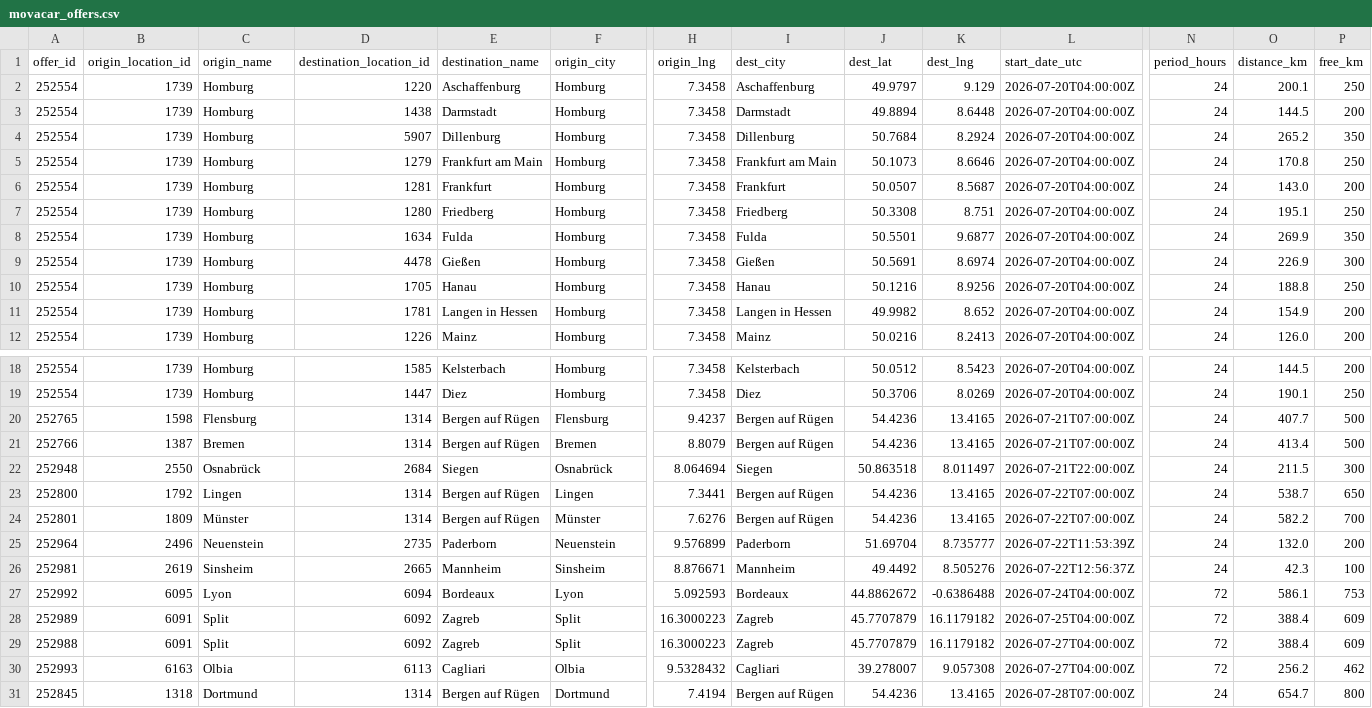
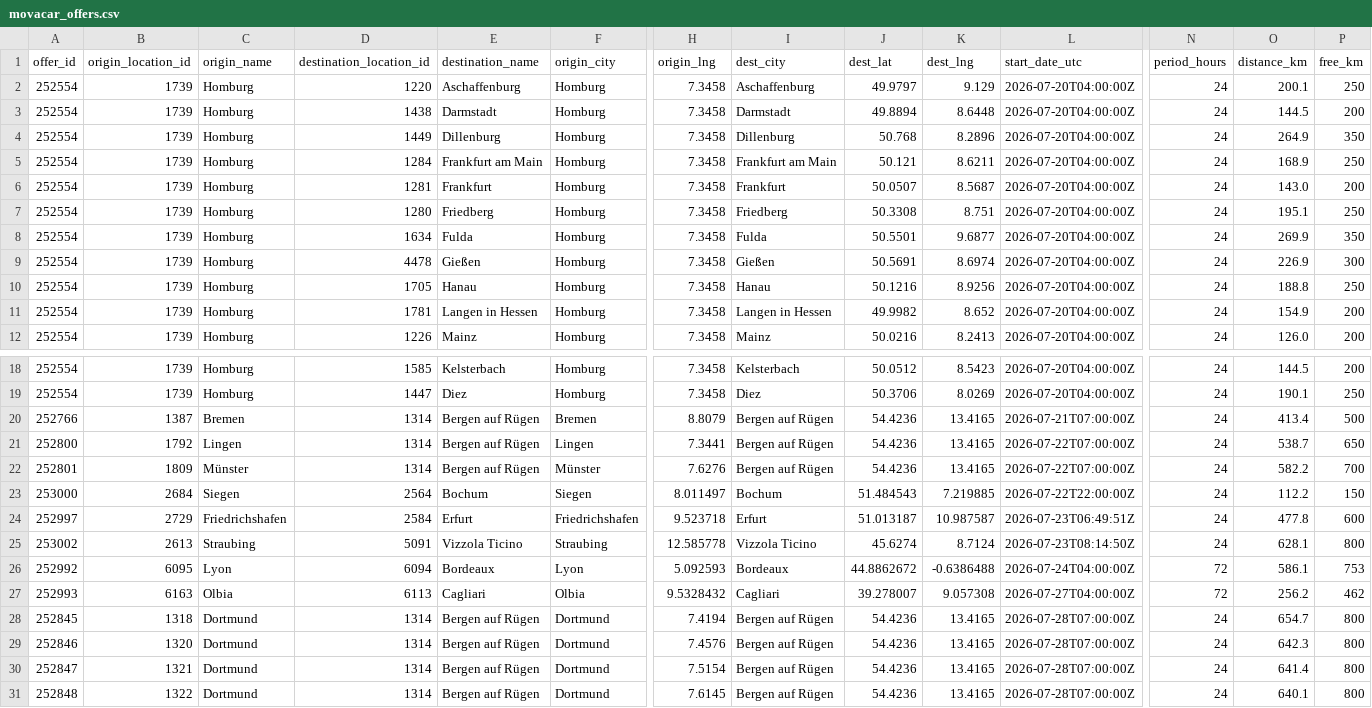
Before and after one commit to zbtwzwht8z-cloud/eurokaefer, a CSV file: data/movacar_offers.csv, drawn as a sheet; only a part is shown, gaps mark what is left out; the shorter side is filled out with more unchanged rows; removed rows and columns are numbered as before the commit, all else as after; rows hold the shown columns only; the diff names each change by its address in the sheet, - before the commit and + after, or states it on an @@ line.

```diff
--- a/data/movacar_offers.csv
+++ b/data/movacar_offers.csv
-D4 (destination_location_id): 5907
+D4 (destination_location_id): 1449
-J4 (dest_lat): 50.7684
+J4 (dest_lat): 50.768
-K4 (dest_lng): 8.2924
+K4 (dest_lng): 8.2896
-O4 (distance_km): 265.2
+O4 (distance_km): 264.9
-D5 (destination_location_id): 1279
+D5 (destination_location_id): 1284
-J5 (dest_lat): 50.1073
+J5 (dest_lat): 50.121
-K5 (dest_lng): 8.6646
+K5 (dest_lng): 8.6211
-O5 (distance_km): 170.8
+O5 (distance_km): 168.9
-row 20: 252765 | 1598 | Flensburg | 1314 | Bergen auf Rügen | Flensburg | 9.4237 | Bergen auf Rügen | 54.4236 | 13.4165 | 2026-07-21T07:00:00Z | 24 | 407.7 | 500
-row 22: 252948 | 2550 | Osnabrück | 2684 | Siegen | Osnabrück | 8.064694 | Siegen | 50.863518 | 8.011497 | 2026-07-21T22:00:00Z | 24 | 211.5 | 300
-row 25: 252964 | 2496 | Neuenstein | 2735 | Paderborn | Neuenstein | 9.576899 | Paderborn | 51.69704 | 8.735777 | 2026-07-22T11:53:39Z | 24 | 132.0 | 200
-row 26: 252981 | 2619 | Sinsheim | 2665 | Mannheim | Sinsheim | 8.876671 | Mannheim | 49.4492 | 8.505276 | 2026-07-22T12:56:37Z | 24 | 42.3 | 100
+row 23: 253000 | 2684 | Siegen | 2564 | Bochum | Siegen | 8.011497 | Bochum | 51.484543 | 7.219885 | 2026-07-22T22:00:00Z | 24 | 112.2 | 150
+row 24: 252997 | 2729 | Friedrichshafen | 2584 | Erfurt | Friedrichshafen | 9.523718 | Erfurt | 51.013187 | 10.987587 | 2026-07-23T06:49:51Z | 24 | 477.8 | 600
+row 25: 253002 | 2613 | Straubing | 5091 | Vizzola Ticino | Straubing | 12.585778 | Vizzola Ticino | 45.6274 | 8.7124 | 2026-07-23T08:14:50Z | 24 | 628.1 | 800
-row 28: 252989 | 6091 | Split | 6092 | Zagreb | Split | 16.3000223 | Zagreb | 45.7707879 | 16.1179182 | 2026-07-25T04:00:00Z | 72 | 388.4 | 609
-row 29: 252988 | 6091 | Split | 6092 | Zagreb | Split | 16.3000223 | Zagreb | 45.7707879 | 16.1179182 | 2026-07-27T04:00:00Z | 72 | 388.4 | 609
```
Also changed, not shown: 1 other file.
